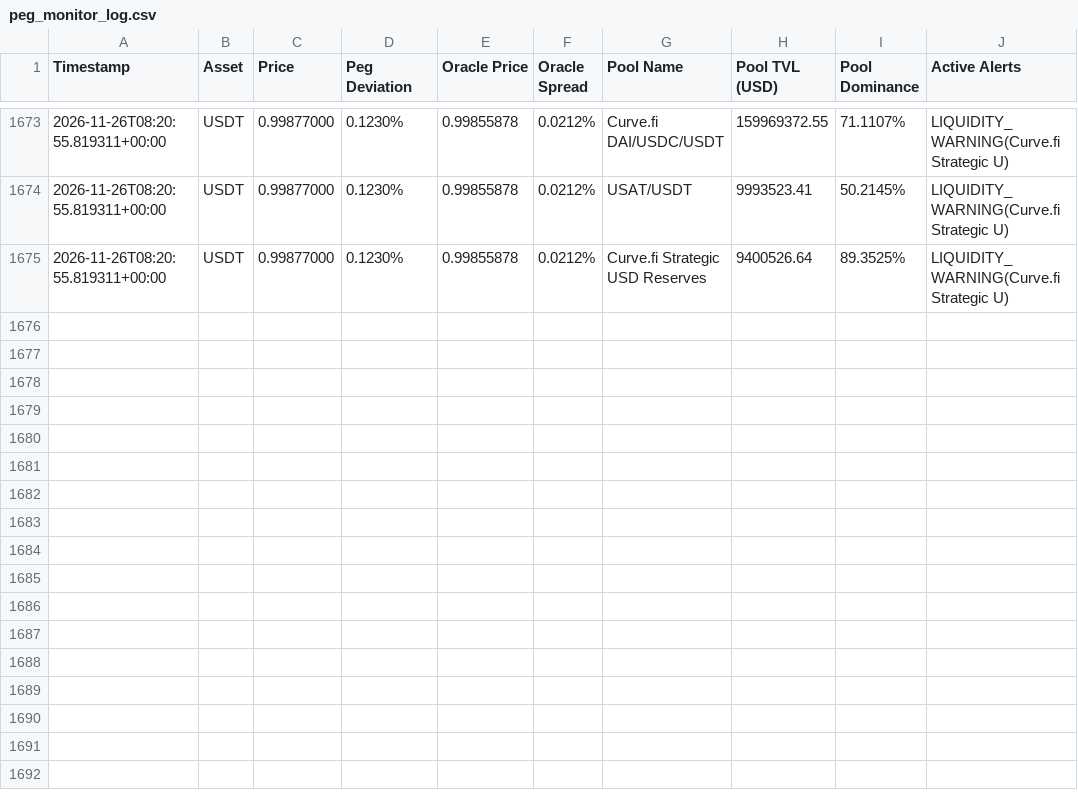
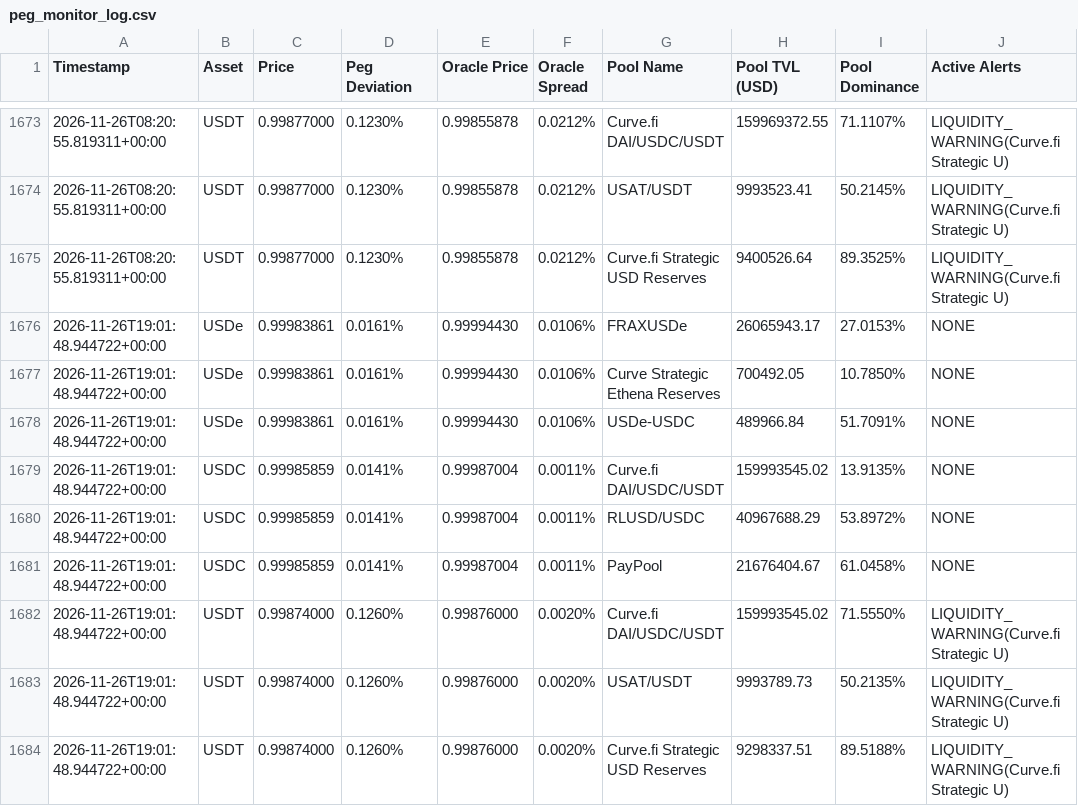
Before and after one commit to Radioactivegeek/Stablecoin-Monitor-v1, a CSV file: peg_monitor_log.csv, drawn as a sheet; only a part is shown, gaps mark what is left out; the diff names each change by its address in the sheet, - before the commit and + after, or states it on an @@ line.

```diff
--- a/peg_monitor_log.csv
+++ b/peg_monitor_log.csv
+row 1676: 2026-11-26T19:01:48.944722+00:00 | USDe | 0.99983861 | 0.0161% | 0.99994430 | 0.0106% | FRAXUSDe | 26065943.17 | 27.0153% | NONE
+row 1677: 2026-11-26T19:01:48.944722+00:00 | USDe | 0.99983861 | 0.0161% | 0.99994430 | 0.0106% | Curve Strategic Ethena Reserves | 700492.05 | 10.7850% | NONE
+row 1678: 2026-11-26T19:01:48.944722+00:00 | USDe | 0.99983861 | 0.0161% | 0.99994430 | 0.0106% | USDe-USDC | 489966.84 | 51.7091% | NONE
+row 1679: 2026-11-26T19:01:48.944722+00:00 | USDC | 0.99985859 | 0.0141% | 0.99987004 | 0.0011% | Curve.fi DAI/USDC/USDT | 159993545.02 | 13.9135% | NONE
+row 1680: 2026-11-26T19:01:48.944722+00:00 | USDC | 0.99985859 | 0.0141% | 0.99987004 | 0.0011% | RLUSD/USDC | 40967688.29 | 53.8972% | NONE
+row 1681: 2026-11-26T19:01:48.944722+00:00 | USDC | 0.99985859 | 0.0141% | 0.99987004 | 0.0011% | PayPool | 21676404.67 | 61.0458% | NONE
+row 1682: 2026-11-26T19:01:48.944722+00:00 | USDT | 0.99874000 | 0.1260% | 0.99876000 | 0.0020% | Curve.fi DAI/USDC/USDT | 159993545.02 | 71.5550% | LIQUIDITY_WARNING(Curve.fi Strategic U)
+row 1683: 2026-11-26T19:01:48.944722+00:00 | USDT | 0.99874000 | 0.1260% | 0.99876000 | 0.0020% | USAT/USDT | 9993789.73 | 50.2135% | LIQUIDITY_WARNING(Curve.fi Strategic U)
+row 1684: 2026-11-26T19:01:48.944722+00:00 | USDT | 0.99874000 | 0.1260% | 0.99876000 | 0.0020% | Curve.fi Strategic USD Reserves | 9298337.51 | 89.5188% | LIQUIDITY_WARNING(Curve.fi Strategic U)
```
Also changed, not shown: 1 other file.
